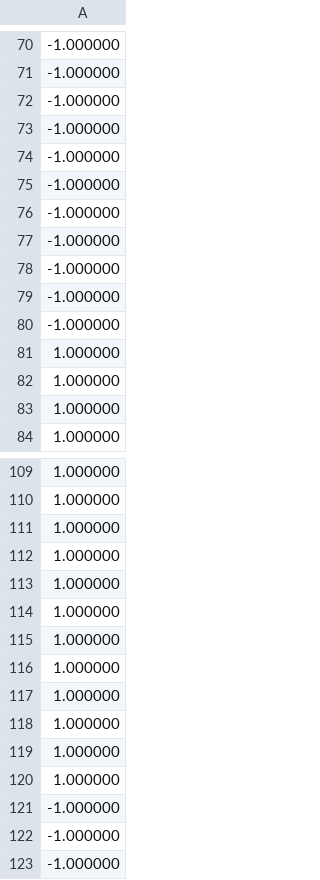
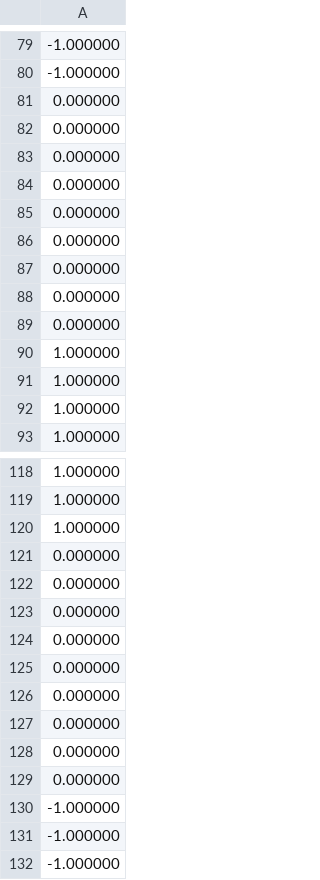
Before and after one commit to CDyLhox/CSD2, a CSV file: 2c/assignments/00_circBufferSession/output.csv, drawn as a sheet; only a part is shown, gaps mark what is left out; the diff covers the shown part only.

```diff
--- a/2c/assignments/00_circBufferSession/output.csv
+++ b/2c/assignments/00_circBufferSession/output.csv
@@ -71,11 +80,11 @@
 -1.000000
--1.000000
--1.000000
--1.000000
--1.000000
--1.000000
--1.000000
--1.000000
--1.000000
--1.000000
+0.000000
+0.000000
+0.000000
+0.000000
+0.000000
+0.000000
+0.000000
+0.000000
+0.000000
 1.000000
@@ -111,11 +120,11 @@
 1.000000
-1.000000
-1.000000
-1.000000
-1.000000
-1.000000
-1.000000
-1.000000
-1.000000
-1.000000
+0.000000
+0.000000
+0.000000
+0.000000
+0.000000
+0.000000
+0.000000
+0.000000
+0.000000
 -1.000000
```
Also changed, not shown: 9 added rows, 9 removed rows and 18 edited cells elsewhere in this file, 3 other files.
